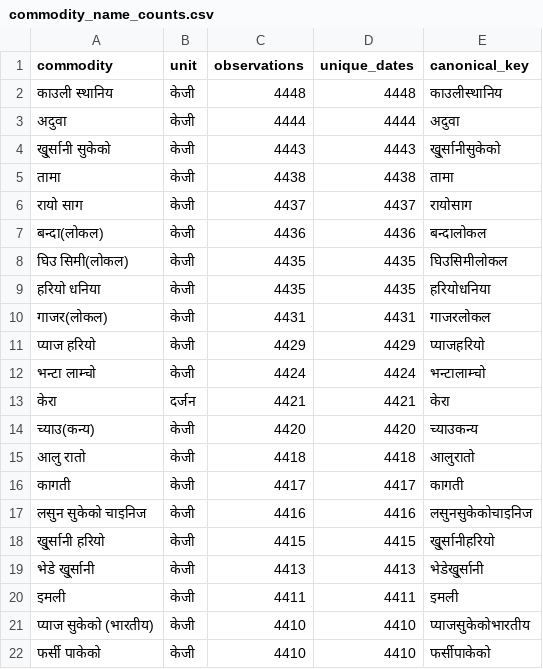
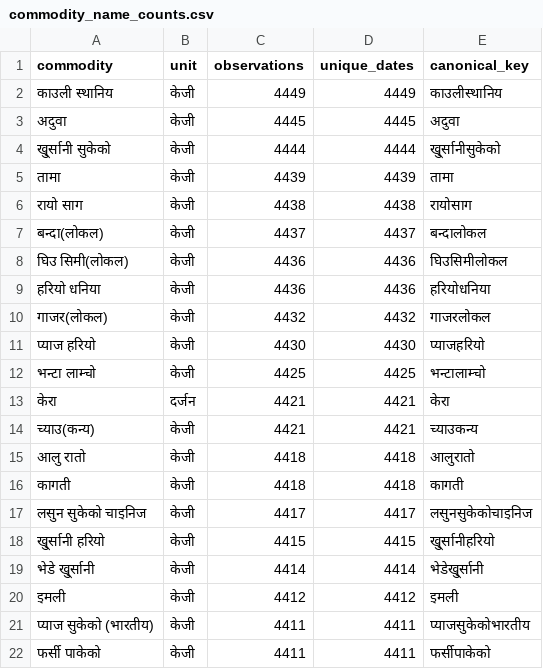
Before and after one commit to GaneshPokharel-tech/kalimati-saathi, a CSV file: data/processed/commodity_name_counts.csv, drawn as a sheet; only a part is shown; the diff covers the shown part only.

```diff
--- a/data/processed/commodity_name_counts.csv
+++ b/data/processed/commodity_name_counts.csv
@@ -1,22 +1,22 @@
 commodity,unit,observations,unique_dates,canonical_key
-काउली स्थानिय,केजी,4448,4448,काउलीस्थानिय
-अदुवा,केजी,4444,4444,अदुवा
-खु्र्सानी सुकेको,केजी,4443,4443,खु्र्सानीसुकेको
-तामा,केजी,4438,4438,तामा
-रायो साग,केजी,4437,4437,रायोसाग
-बन्दा(लोकल),केजी,4436,4436,बन्दालोकल
-घिउ सिमी(लोकल),केजी,4435,4435,घिउसिमीलोकल
-हरियो धनिया,केजी,4435,4435,हरियोधनिया
-गाजर(लोकल),केजी,4431,4431,गाजरलोकल
-प्याज हरियो,केजी,4429,4429,प्याजहरियो
-भन्टा लाम्चो,केजी,4424,4424,भन्टालाम्चो
+काउली स्थानिय,केजी,4449,4449,काउलीस्थानिय
+अदुवा,केजी,4445,4445,अदुवा
+खु्र्सानी सुकेको,केजी,4444,4444,खु्र्सानीसुकेको
+तामा,केजी,4439,4439,तामा
+रायो साग,केजी,4438,4438,रायोसाग
+बन्दा(लोकल),केजी,4437,4437,बन्दालोकल
+घिउ सिमी(लोकल),केजी,4436,4436,घिउसिमीलोकल
+हरियो धनिया,केजी,4436,4436,हरियोधनिया
+गाजर(लोकल),केजी,4432,4432,गाजरलोकल
+प्याज हरियो,केजी,4430,4430,प्याजहरियो
+भन्टा लाम्चो,केजी,4425,4425,भन्टालाम्चो
 केरा,दर्जन,4421,4421,केरा
-च्याउ(कन्य),केजी,4420,4420,च्याउकन्य
+च्याउ(कन्य),केजी,4421,4421,च्याउकन्य
 आलु रातो,केजी,4418,4418,आलुरातो
-कागती,केजी,4417,4417,कागती
-लसुन सुकेको चाइनिज,केजी,4416,4416,लसुनसुकेकोचाइनिज
+कागती,केजी,4418,4418,कागती
+लसुन सुकेको चाइनिज,केजी,4417,4417,लसुनसुकेकोचाइनिज
 खु्र्सानी हरियो,केजी,4415,4415,खु्र्सानीहरियो
-भेडे खु्र्सानी,केजी,4413,4413,भेडेखु्र्सानी
-इमली,केजी,4411,4411,इमली
-प्याज सुकेको (भारतीय),केजी,4410,4410,प्याजसुकेकोभारतीय
-फर्सी पाकेको,केजी,4410,4410,फर्सीपाकेको
+भेडे खु्र्सानी,केजी,4414,4414,भेडेखु्र्सानी
+इमली,केजी,4412,4412,इमली
+प्याज सुकेको (भारतीय),केजी,4411,4411,प्याजसुकेकोभारतीय
+फर्सी पाकेको,केजी,4411,4411,फर्सीपाकेको
```
Also changed, not shown: 2 added rows, 2 removed rows and 140 edited cells elsewhere in this file, data/processed/commodity_normalization_fuzzy_pairs.csv, data/processed/kalimati_anomaly_report.csv, 8 other files.
